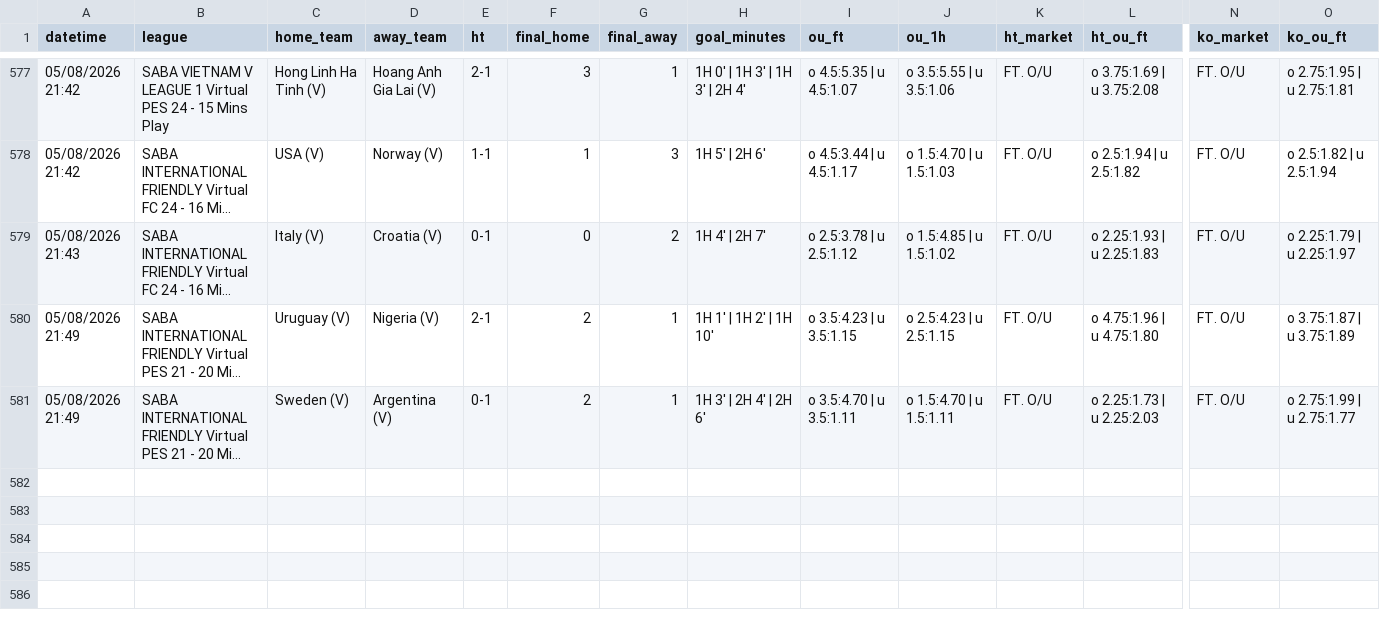
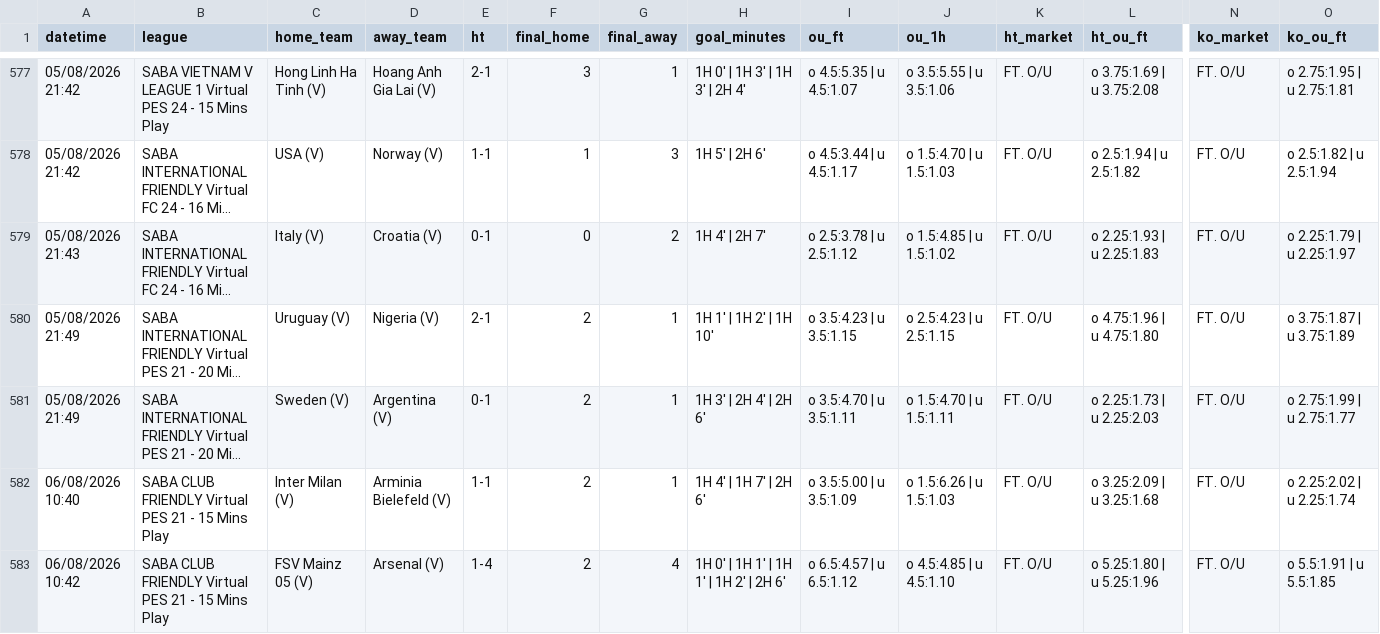
Before and after one commit to aditiawjy/lebihsabar, a CSV file: goal_log_bpvm.csv, drawn as a sheet; only a part is shown, gaps mark what is left out; long unchanged cells end in …; rows hold the shown columns only; the diff names each change by its address in the sheet, - before the commit and + after, or states it on an @@ line.

```diff
--- a/goal_log_bpvm.csv
+++ b/goal_log_bpvm.csv
+row 582: 06/08/2026 10:40 | SABA CLUB FRIENDLY Virtual PES 21 - 15 Mins Play | Inter Milan (V) | Arminia Bielefeld (V) | 1-1 | 2 | 1 | 1H 4' | 1H 7' | 2H 6' | o 3.5:5.00 | u 3.5:1.09 | o 1.5:6.26 | u 1.5:1.03 | FT. O/U | o 3.25:2.09 | u 3.25:1.68 | FT. O/U | o 2.25:2.02 | u 2.25:1.74
+row 583: 06/08/2026 10:42 | SABA CLUB FRIENDLY Virtual PES 21 - 15 Mins Play | FSV Mainz 05 (V) | Arsenal (V) | 1-4 | 2 | 4 | 1H 0' | 1H 1' | 1H 1' | 1H 2' | 2H 6' | o 6.5:4.57 | u 6.5:1.12 | o 4.5:4.85 | u 4.5:1.10 | FT. O/U | o 5.25:1.80 | u 5.25:1.96 | FT. O/U | o 5.5:1.91 | u 5.5:1.85
```
Also changed, not shown: goal_log.csv, signal_log_vsoccer.csv, 6 other files.
